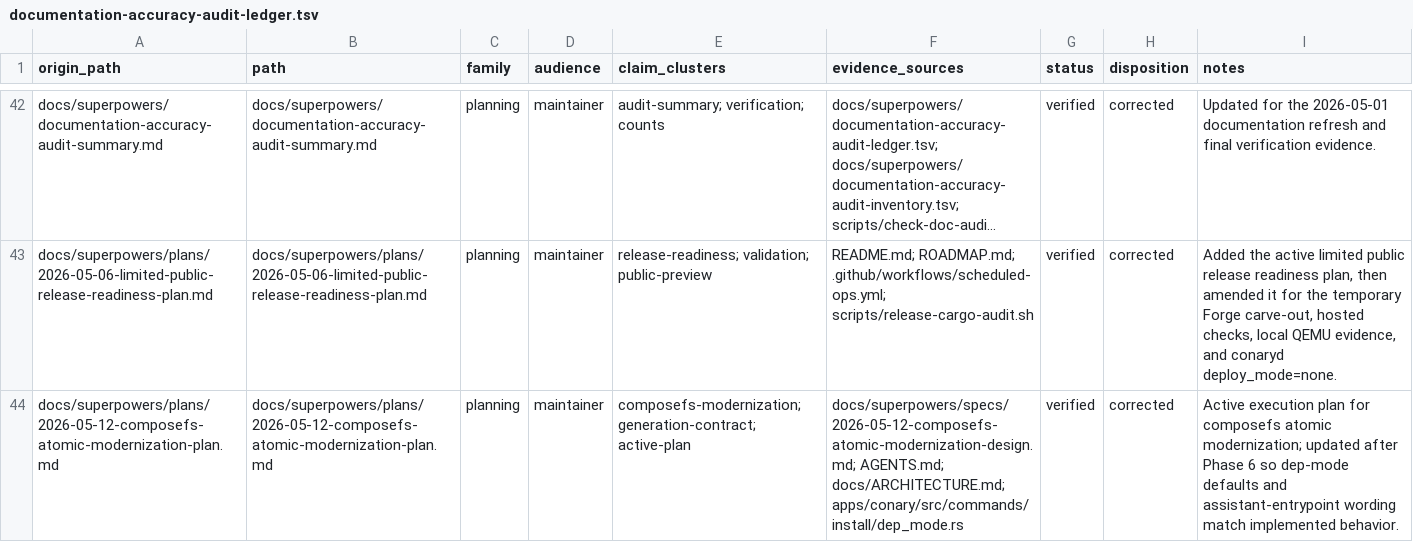
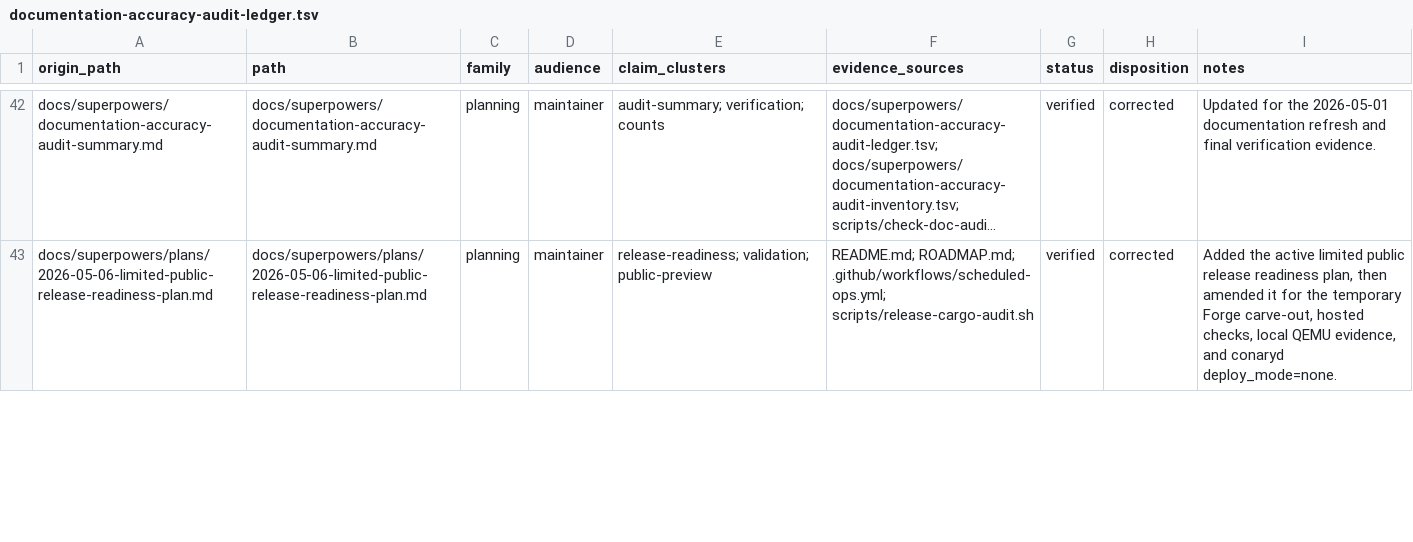
Before and after one commit to ConaryLabs/Conary, a TSV file: docs/superpowers/documentation-accuracy-audit-ledger.tsv, drawn as a sheet; only a part is shown, gaps mark what is left out; long unchanged cells end in …; removed rows and columns are numbered as before the commit, all else as after; the diff covers the shown part only; the diff names each change by its address in the sheet, - before the commit and + after, or states it on an @@ line.

Commit message:
docs: refresh post-composefs repo docs

```diff
--- a/docs/superpowers/documentation-accuracy-audit-ledger.tsv
+++ b/docs/superpowers/documentation-accuracy-audit-ledger.tsv
-row 44: docs/superpowers/plans/2026-05-12-composefs-atomic-modernization-plan.md | docs/superpowers/plans/2026-05-12-composefs-atomic-modernization-plan.md | planning | maintainer | composefs-modernization; generation-contract; active-plan | docs/superpowers/specs/2026-05-12-composefs-atomic-modernization-design.md; AGENTS.md; docs/ARCHITECTURE.md; apps/conary/src/commands/install/dep_mode.rs | verified | corrected | Active execution plan for composefs atomic modernization; updated after Phase 6 so dep-mode defaults and assistant-entrypoint wording match implemented behavior.
```
Also changed, not shown: 2 added rows and 1 removed row elsewhere in this file, docs/superpowers/documentation-accuracy-audit-inventory.tsv, 9 other files.
